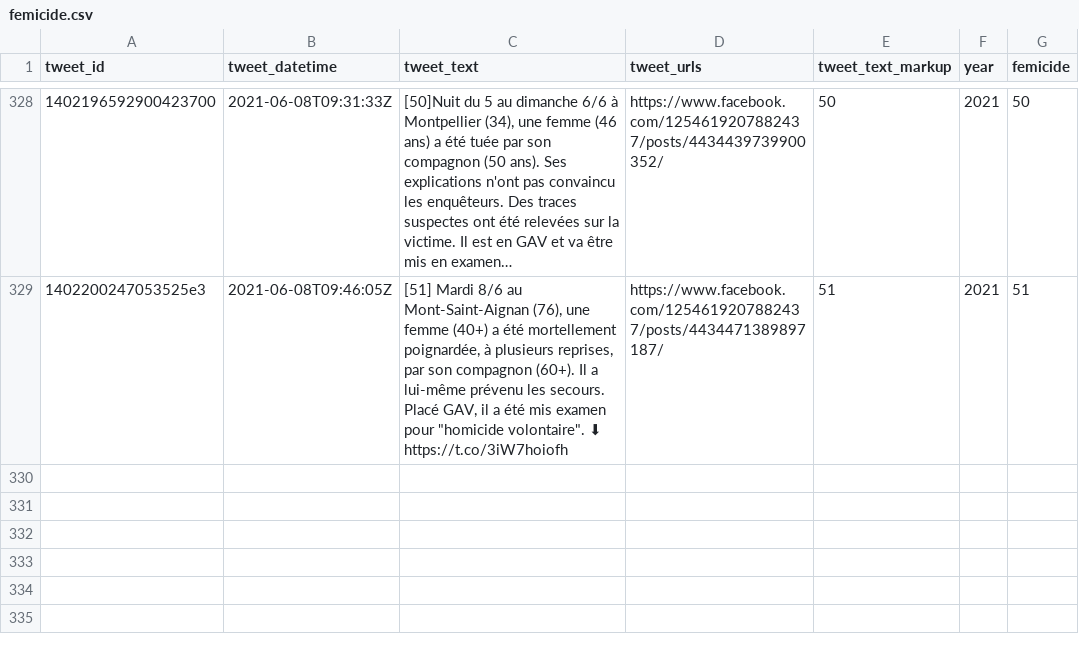
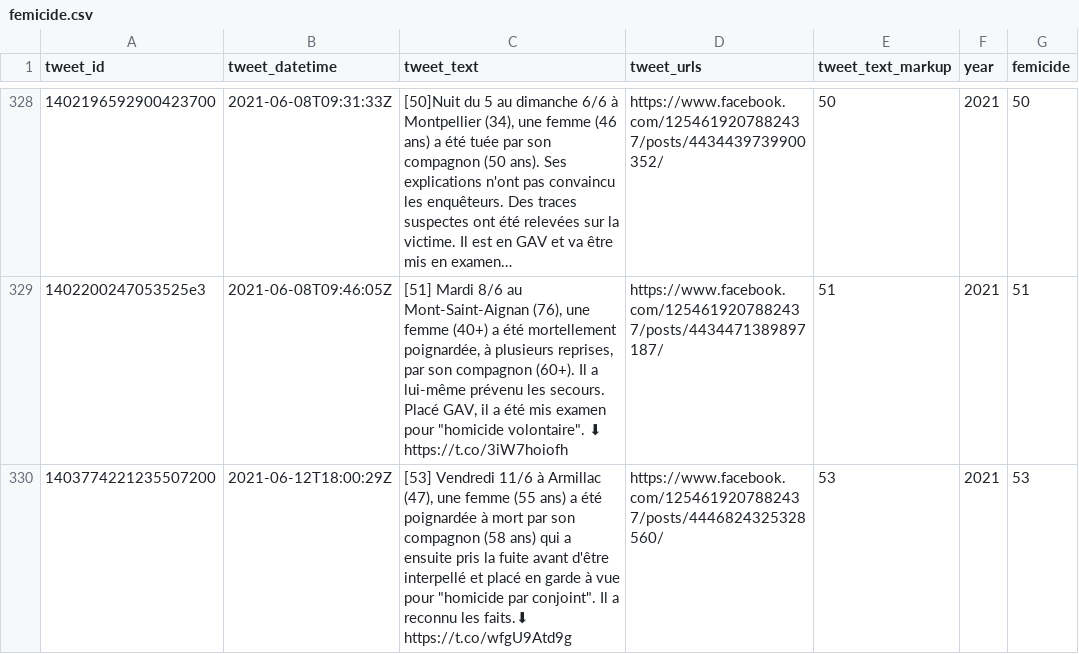
Before and after one commit to cedricbatailler/femicides_fr, a CSV file: data/femicide.csv, drawn as a sheet; only a part is shown, gaps mark what is left out; long unchanged cells end in …; ↵ is a line break in a cell; the diff names each change by its address in the sheet, - before the commit and + after, or states it on an @@ line.

```diff
--- a/data/femicide.csv
+++ b/data/femicide.csv
+row 330: 1403774221235507200 | 2021-06-12T18:00:29Z | [53] Vendredi 11/6 à Armillac (47), une femme (55 ans) a été poignardée à mort par son compagnon (58 ans) qui a ensuite pris la fuite avant d'être interpellé et placé en garde à vue pour "homicide par conjoint". Il a reconnu les faits.⬇ ↵ https://t.co/wfgU9Atd9g | https://www.facebook.com/1254619207882437/posts/4446824325328560/ | 53 | 2021 | 53
```
